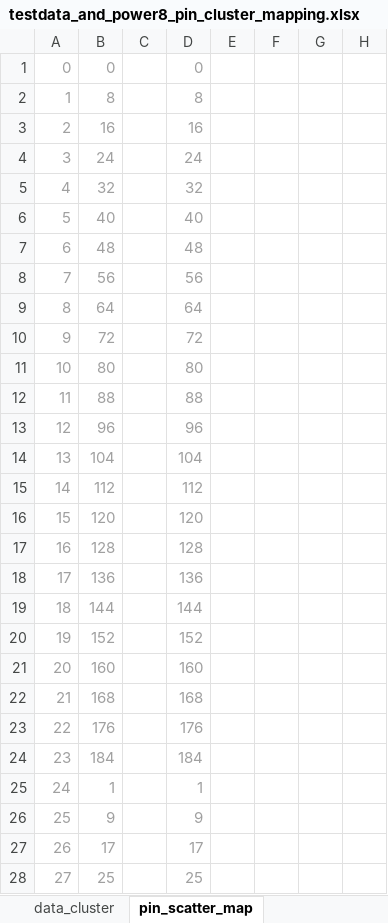
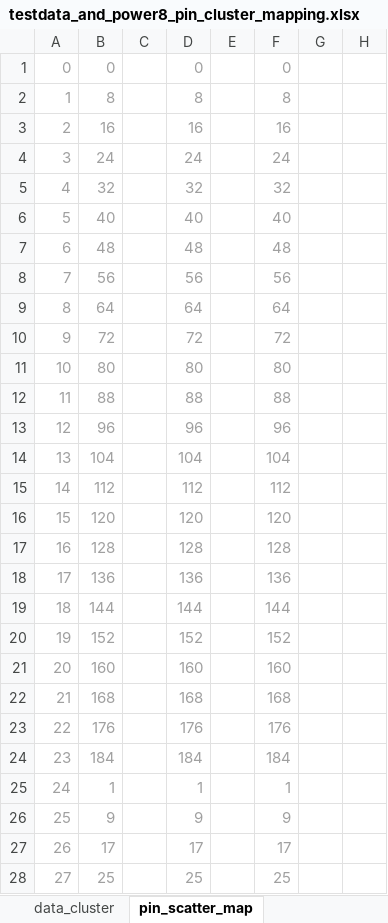
Before and after one commit to kryptos23/hytm, an Excel workbook: data/power8_testdata/testdata_and_power8_pin_cluster_mapping.xlsx, sheet pin_scatter_map, drawn as a sheet; only a part is shown; values as stored, in another font and other column widths than the file's, no borders; charts and pictures not drawn; the diff covers the shown part only; the diff names each change by its address in the sheet, - before the commit and + after, or states it on an @@ line.

```diff
--- a/data/power8_testdata/testdata_and_power8_pin_cluster_mapping.xlsx (sheet pin_scatter_map)
+++ b/data/power8_testdata/testdata_and_power8_pin_cluster_mapping.xlsx (sheet pin_scatter_map)
-F1: (empty)
+F1: 0
-F2: (empty)
+F2: 8
-F3: (empty)
+F3: 16
-F4: (empty)
+F4: 24
-F5: (empty)
+F5: 32
-F6: (empty)
+F6: 40
-F7: (empty)
+F7: 48
-F8: (empty)
+F8: 56
-F9: (empty)
+F9: 64
-F10: (empty)
+F10: 72
-F11: (empty)
+F11: 80
-F12: (empty)
+F12: 88
-F13: (empty)
+F13: 96
-F14: (empty)
+F14: 104
-F15: (empty)
+F15: 112
-F16: (empty)
+F16: 120
-F17: (empty)
+F17: 128
-F18: (empty)
+F18: 136
-F19: (empty)
+F19: 144
-F20: (empty)
+F20: 152
-F21: (empty)
+F21: 160
-F22: (empty)
+F22: 168
-F23: (empty)
+F23: 176
-F24: (empty)
+F24: 184
-F25: (empty)
+F25: 1
-F26: (empty)
+F26: 9
-F27: (empty)
+F27: 17
-F28: (empty)
+F28: 25
```
Also changed, not shown: 164 edited cells elsewhere in this sheet, charts or pictures, 21 other files.
